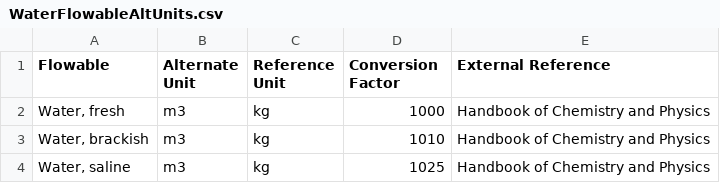
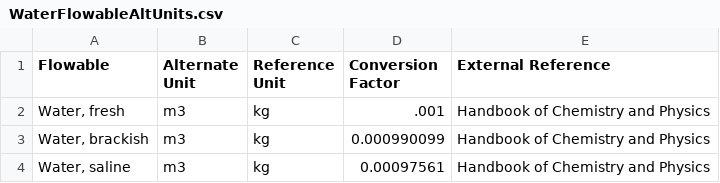
Before and after one commit to USEPA/fedelemflowlist, a CSV file: fedelemflowlist/input/WaterFlowableAltUnits.csv, drawn as a sheet.

Commit message:
Changed conversion factor to be alt unit/ref unit

```diff
--- a/fedelemflowlist/input/WaterFlowableAltUnits.csv
+++ b/fedelemflowlist/input/WaterFlowableAltUnits.csv
@@ -1,4 +1,4 @@
 Flowable,Alternate Unit,Reference Unit,Conversion Factor,External Reference
-"Water, fresh",m3,kg,1000,Handbook of Chemistry and Physics
-"Water, brackish",m3,kg,1010,Handbook of Chemistry and Physics
-"Water, saline",m3,kg,1025,Handbook of Chemistry and Physics
+"Water, fresh",m3,kg,.001,Handbook of Chemistry and Physics
+"Water, brackish",m3,kg,0.000990099,Handbook of Chemistry and Physics
+"Water, saline",m3,kg,0.00097561,Handbook of Chemistry and Physics
```
